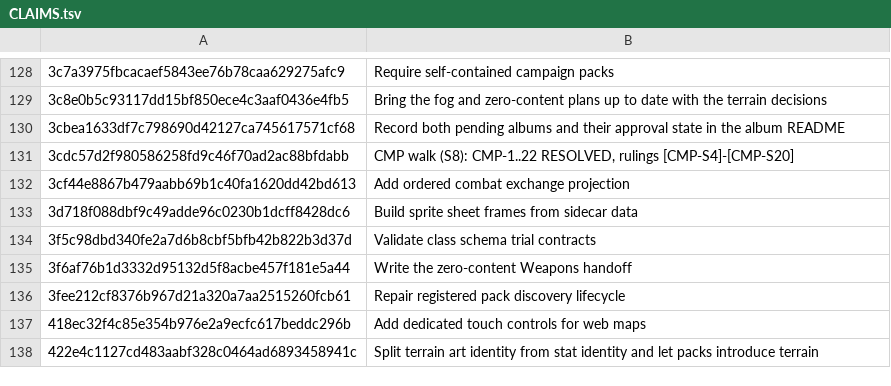
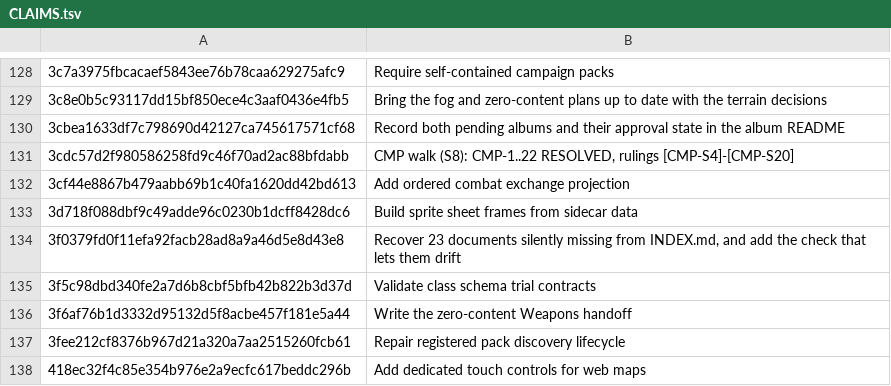
Before and after one commit to jackmanj1337/Project_Prometheus, a TSV file: AGENT/Session Notes/CLAIMS.tsv, drawn as a sheet; only a part is shown, gaps mark what is left out; the shorter side is filled out with more unchanged rows; the diff names each change by its address in the sheet, - before the commit and + after, or states it on an @@ line.

Commit message:
Claim the doc-taxonomy commit
AI-Tool: Claude Code
AI-Model: claude-opus-5
AI-Run-ID: unknown
AI-Workspace: godot-prometheus-env

```diff
--- a/AGENT/Session Notes/CLAIMS.tsv
+++ b/AGENT/Session Notes/CLAIMS.tsv
+row 134: 3f0379fd0f11efa92facb28ad8a9a46d5e8d43e8 | Recover 23 documents silently missing from INDEX.md, and add the check that lets them drift
```
